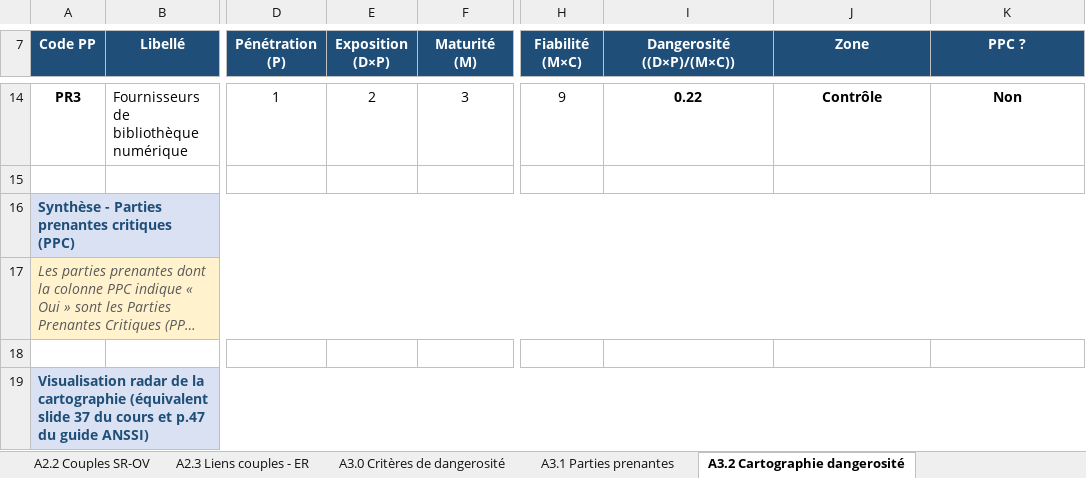
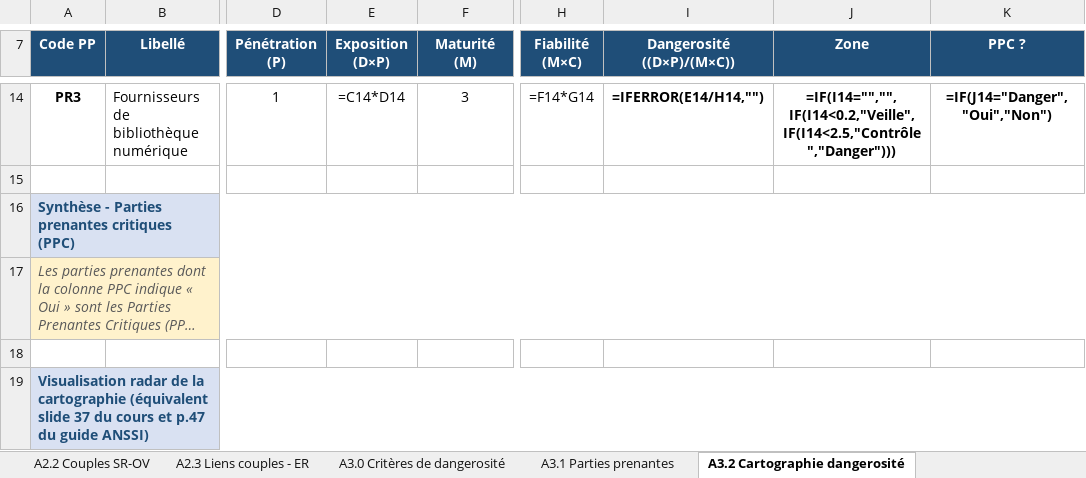
Before and after one commit to Eligrive/maquettage-securisation-si, an Excel workbook: analyse-risque/EBIOS_RM_UniCampus.xlsx, sheet A3.2 Cartographie dangerosité, drawn as a sheet; only a part is shown, gaps mark what is left out; long unchanged cells end in …; values as stored, in another font and other column widths than the file's, no borders; formulas without a stored value are shown as written; charts and pictures and conditional formats not drawn; the diff covers the shown part only; the diff names each change by its address in the sheet, - before the commit and + after, or states it on an @@ line.

```diff
--- a/analyse-risque/EBIOS_RM_UniCampus.xlsx (sheet A3.2 Cartographie dangerosité)
+++ b/analyse-risque/EBIOS_RM_UniCampus.xlsx (sheet A3.2 Cartographie dangerosité)
-E14 (Exposition (D×P)): 2
+E14 (Exposition (D×P)): =C14*D14
-H14 (Fiabilité (M×C)): 9
+H14 (Fiabilité (M×C)): =F14*G14
-I14 (Dangerosité ((D×P)/(M×C))): 0.22
+I14 (Dangerosité ((D×P)/(M×C))): =IFERROR(E14/H14,"")
-J14 (Zone): Contrôle
+J14 (Zone): =IF(I14="","",IF(I14<0.2,"Veille",IF(I14<2.5,"Contrôle","Danger")))
-K14 (PPC ?): Non
+K14 (PPC ?): =IF(J14="Danger","Oui","Non")
```
Also changed, not shown: 30 edited cells elsewhere in this sheet, sheet A2.2 Couples SR-OV, sheet A4.1 Graphes d'attaque, charts or pictures, 1 other file.
